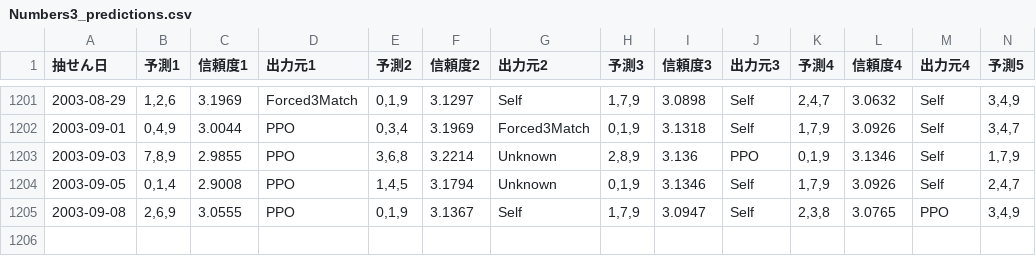
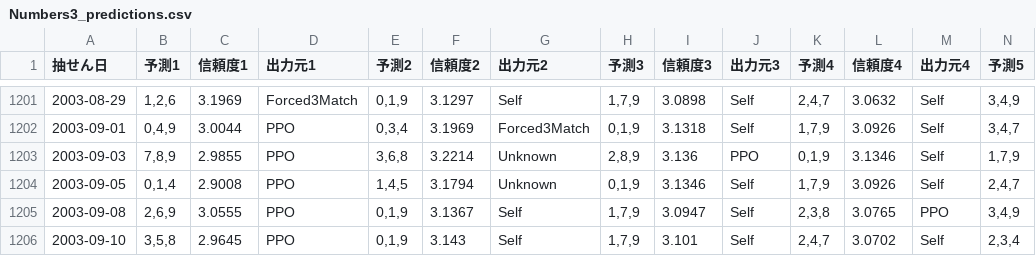
Before and after one commit to Joker7822/num3_v3, a CSV file: Numbers3_predictions.csv, drawn as a sheet; only a part is shown, gaps mark what is left out; rows hold the shown columns only; the diff names each change by its address in the sheet, - before the commit and + after, or states it on an @@ line.

```diff
--- a/Numbers3_predictions.csv
+++ b/Numbers3_predictions.csv
+row 1206: 2003-09-10 | 3,5,8 | 2.9645 | PPO | 0,1,9 | 3.143 | Self | 1,7,9 | 3.101 | Self | 2,4,7 | 3.0702 | Self | 2,3,4
```
